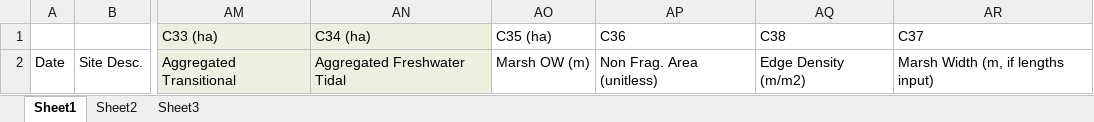
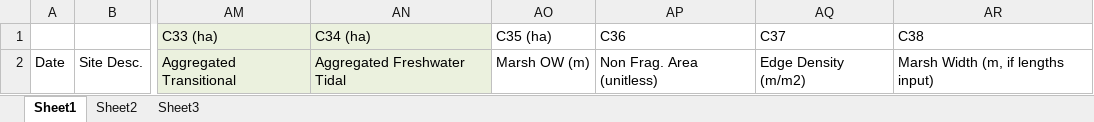
Before and after one commit to WarrenPinnacle/SLAMM6.7, an Excel workbook: DATA/DMMT_Extract_Header.xlsx, sheet Sheet1, drawn as a sheet; only a part is shown, gaps mark what is left out; values as stored, in another font and other column widths than the file's, no borders; the diff names each change by its address in the sheet, - before the commit and + after, or states it on an @@ line.

```diff
--- a/DATA/DMMT_Extract_Header.xlsx (sheet Sheet1)
+++ b/DATA/DMMT_Extract_Header.xlsx (sheet Sheet1)
-AQ1: C38
+AQ1: C37
-AR1: C37
+AR1: C38
```
Also changed, not shown: 10 other files.
